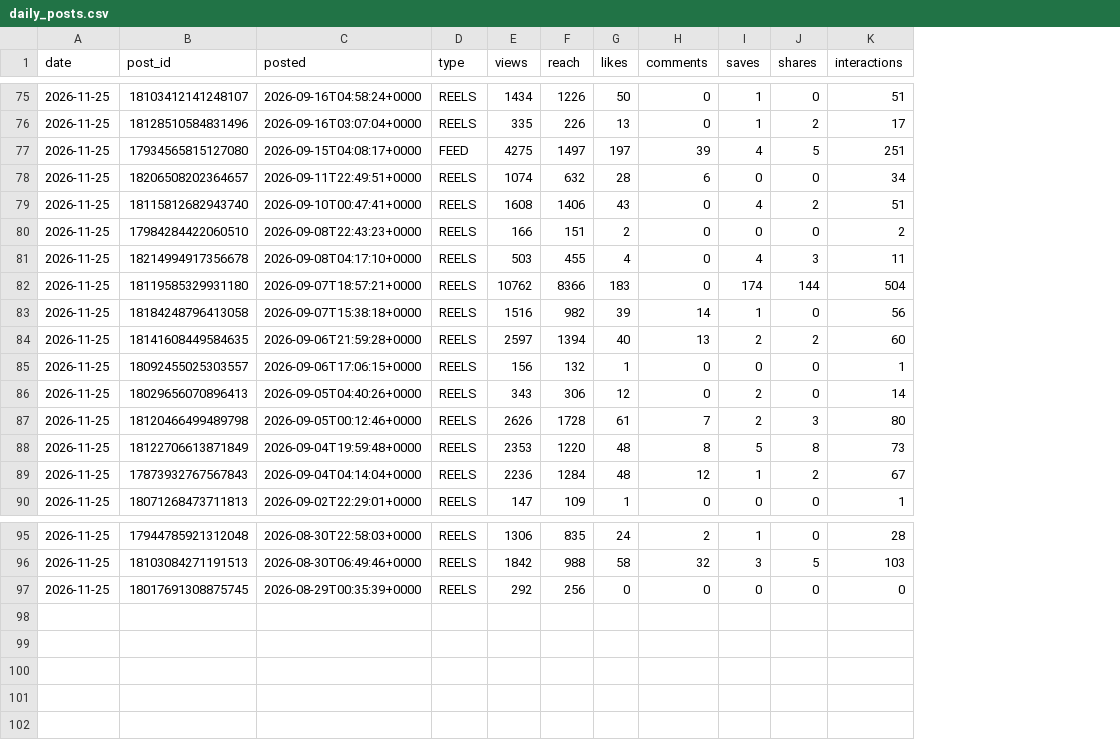
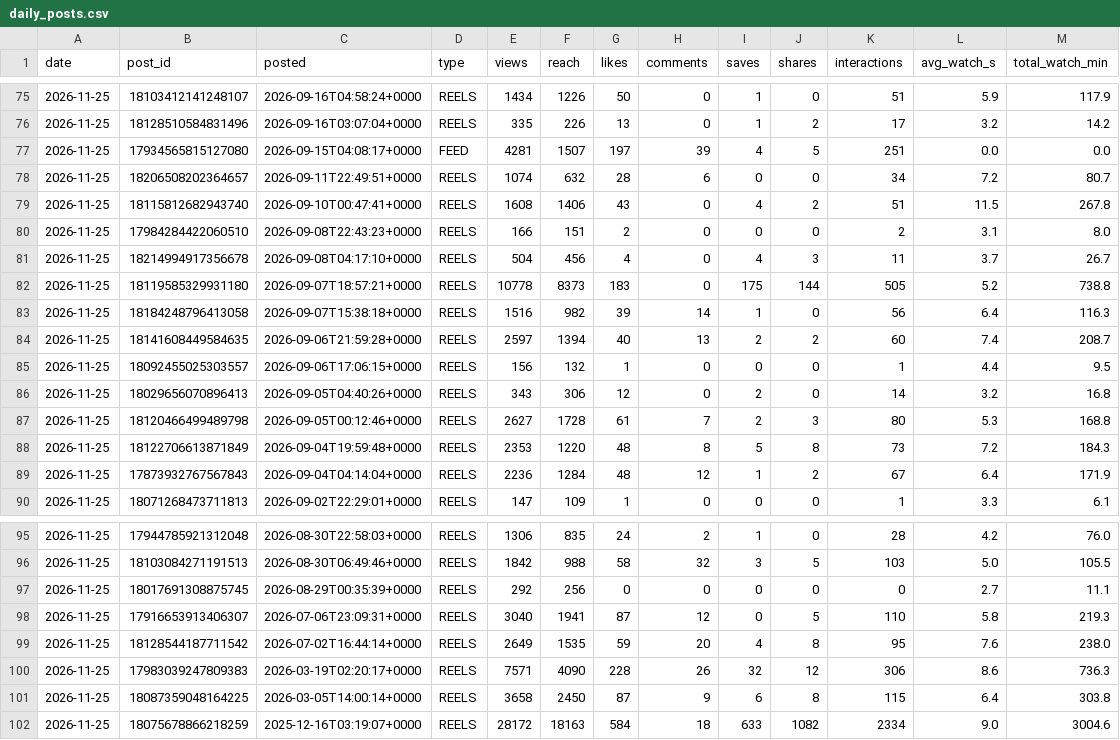
Before and after one commit to bfusting41/lili-portfolio, a CSV file: history/daily_posts.csv, drawn as a sheet; only a part is shown, gaps mark what is left out; the diff covers the shown part only; the diff names each change by its address in the sheet, - before the commit and + after, or states it on an @@ line.

```diff
--- a/history/daily_posts.csv
+++ b/history/daily_posts.csv
+column L (avg_watch_s), rows 75-90: 5.9 | 3.2 | 0.0 | 7.2 | 11.5 | 3.1 | 3.7 | 5.2 | 6.4 | 7.4 | 4.4 | 3.2 | 5.3 | 7.2 | 6.4 | 3.3; rows 95-97: 4.2 | 5.0 | 2.7
+column M (total_watch_min), rows 75-90: 117.9 | 14.2 | 0.0 | 80.7 | 267.8 | 8.0 | 26.7 | 738.8 | 116.3 | 208.7 | 9.5 | 16.8 | 168.8 | 184.3 | 171.9 | 6.1; rows 95-97: 76.0 | 105.5 | 11.1
-E77 (views): 4275
+E77 (views): 4281
-F77 (reach): 1497
+F77 (reach): 1507
-E81 (views): 503
+E81 (views): 504
-F81 (reach): 455
+F81 (reach): 456
-E82 (views): 10762
+E82 (views): 10778
-F82 (reach): 8366
+F82 (reach): 8373
-I82 (saves): 174
+I82 (saves): 175
-K82 (interactions): 504
+K82 (interactions): 505
-E87 (views): 2626
+E87 (views): 2627
+row 98: 2026-11-25 | 17916653913406307 | 2026-07-06T23:09:31+0000 | REELS | 3040 | 1941 | 87 | 12 | 0 | 5 | 110 | 5.8 | 219.3
+row 99: 2026-11-25 | 18128544187711542 | 2026-07-02T16:44:14+0000 | REELS | 2649 | 1535 | 59 | 20 | 4 | 8 | 95 | 7.6 | 238.0
+row 100: 2026-11-25 | 17983039247809383 | 2026-03-19T02:20:17+0000 | REELS | 7571 | 4090 | 228 | 26 | 32 | 12 | 306 | 8.6 | 736.3
+row 101: 2026-11-25 | 18087359048164225 | 2026-03-05T14:00:14+0000 | REELS | 3658 | 2450 | 87 | 9 | 6 | 8 | 115 | 6.4 | 303.8
+row 102: 2026-11-25 | 18075678866218259 | 2025-12-16T03:19:07+0000 | REELS | 28172 | 18163 | 584 | 18 | 633 | 1082 | 2334 | 9.0 | 3004.6
```
Also changed, not shown: 73 edited cells elsewhere in this file, history/daily_account.csv, 10 other files.
